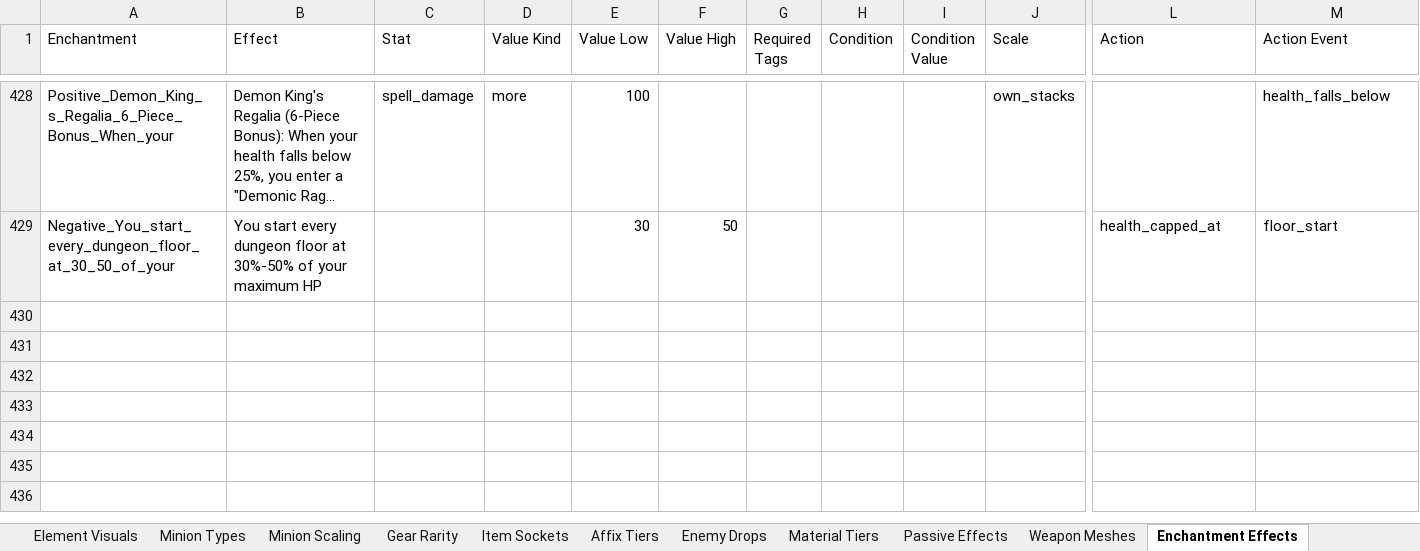
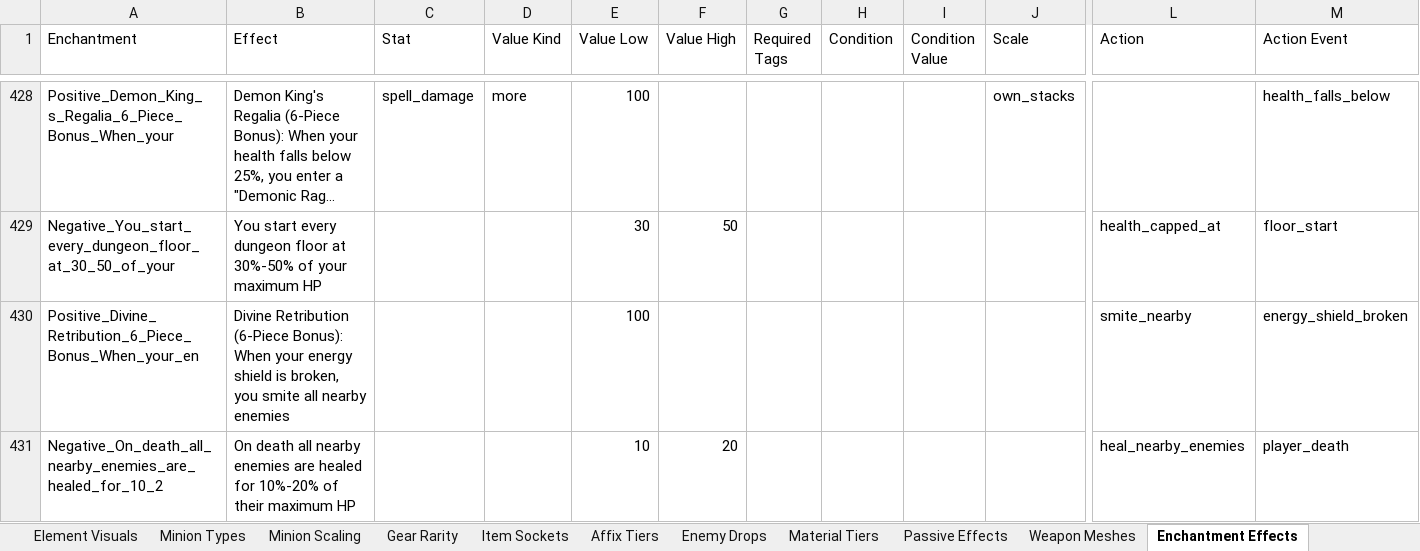
Before and after one commit to sdubois777/Cataclysm, an Excel workbook: docs/All_Things_Cataclysm.xlsx, sheet Enchantment Effects, drawn as a sheet; only a part is shown, gaps mark what is left out; long unchanged cells end in …; values as stored, in another font and other column widths than the file's, no borders; rows hold the shown columns only; the diff names each change by its address in the sheet, - before the commit and + after, or states it on an @@ line.

```diff
--- a/docs/All_Things_Cataclysm.xlsx (sheet Enchantment Effects)
+++ b/docs/All_Things_Cataclysm.xlsx (sheet Enchantment Effects)
+row 430: Positive_Divine_Retribution_6_Piece_Bonus_When_your_en | Divine Retribution (6-Piece Bonus): When your energy shield is broken, you smite all nearby enemies |  |  | 100 |  |  |  |  |  | smite_nearby | energy_shield_broken
+row 431: Negative_On_death_all_nearby_enemies_are_healed_for_10_2 | On death all nearby enemies are healed for 10%-20% of their maximum HP |  |  | 10 | 20 |  |  |  |  | heal_nearby_enemies | player_death
```
Also changed, not shown: 5 other files.
